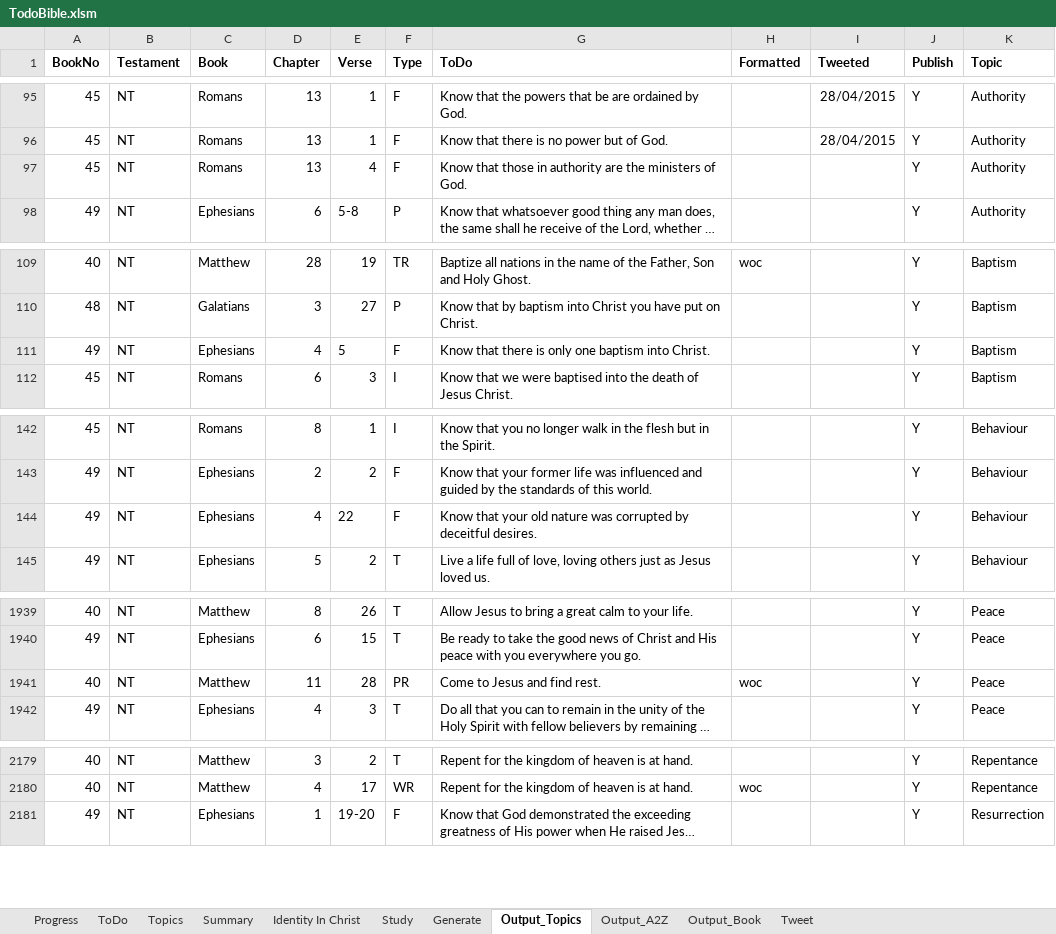
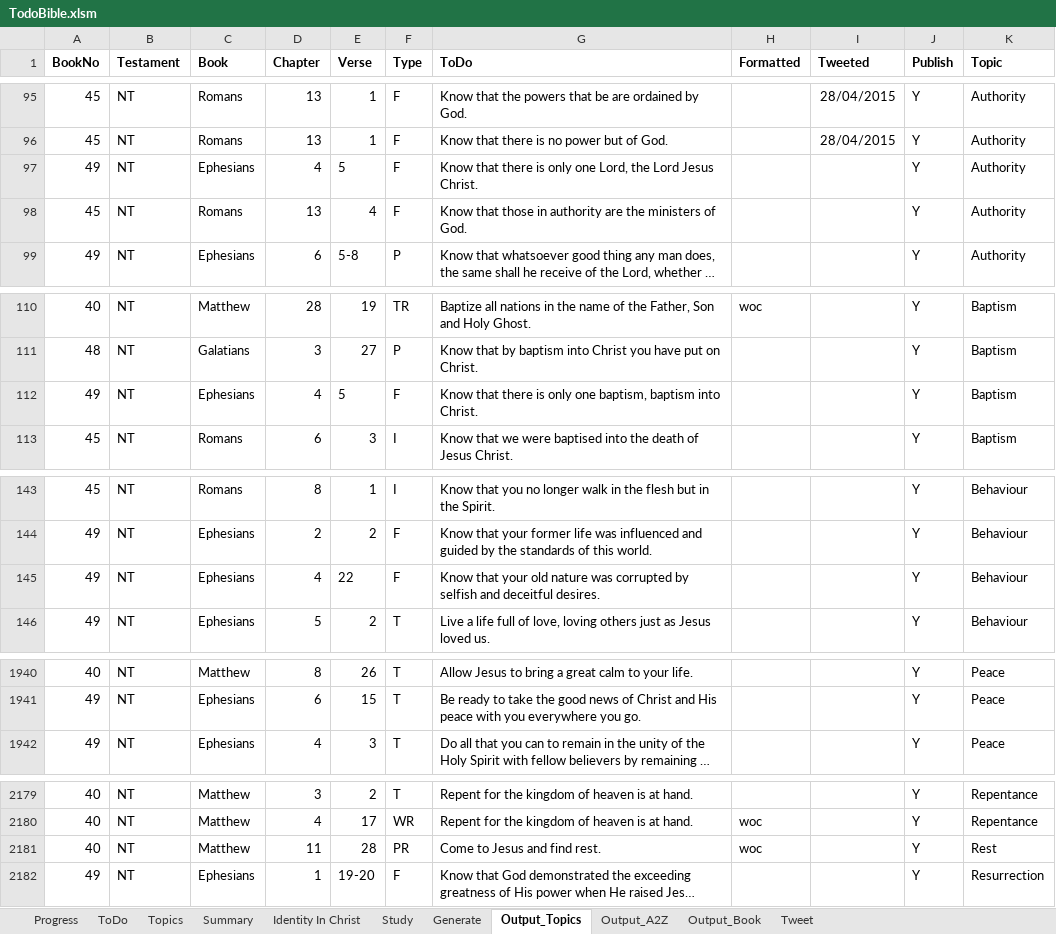
Before and after one commit to simptim1967/todobible, an Excel workbook: TodoBible.xlsm, sheet Output_Topics, drawn as a sheet; only a part is shown, gaps mark what is left out; long unchanged cells end in …; values as stored, in another font and other column widths than the file's, no borders; removed rows and columns are numbered as before the commit, all else as after; the diff covers the shown part only; the diff names each change by its address in the sheet, - before the commit and + after, or states it on an @@ line.

Commit message:
Updated tooltip words and todo items for Ephesians

```diff
--- a/TodoBible.xlsm (sheet Output_Topics)
+++ b/TodoBible.xlsm (sheet Output_Topics)
+row 97: 49 | NT | Ephesians | 4 | 5 | F | Know that there is only one Lord, the Lord Jesus Christ. |  |  | Y | Authority
-G112 (ToDo): …only one baptism into…
+G112 (ToDo): …only one baptism, baptism into…
-G145 (ToDo): …corrupted by deceitful desires.
+G145 (ToDo): …corrupted by selfish and deceitful desires.
-row 1941: 40 | NT | Matthew | 11 | 28 | PR | Come to Jesus and find rest. | woc |  | Y | Peace
+row 2181: 40 | NT | Matthew | 11 | 28 | PR | Come to Jesus and find rest. | woc |  | Y | Rest
```
Also changed, not shown: 3 edited cells elsewhere in this sheet, sheet ToDo, sheet Output_Book, sheet Output_A2Z, sheet Generate, sheet Topics, 7 other files.
